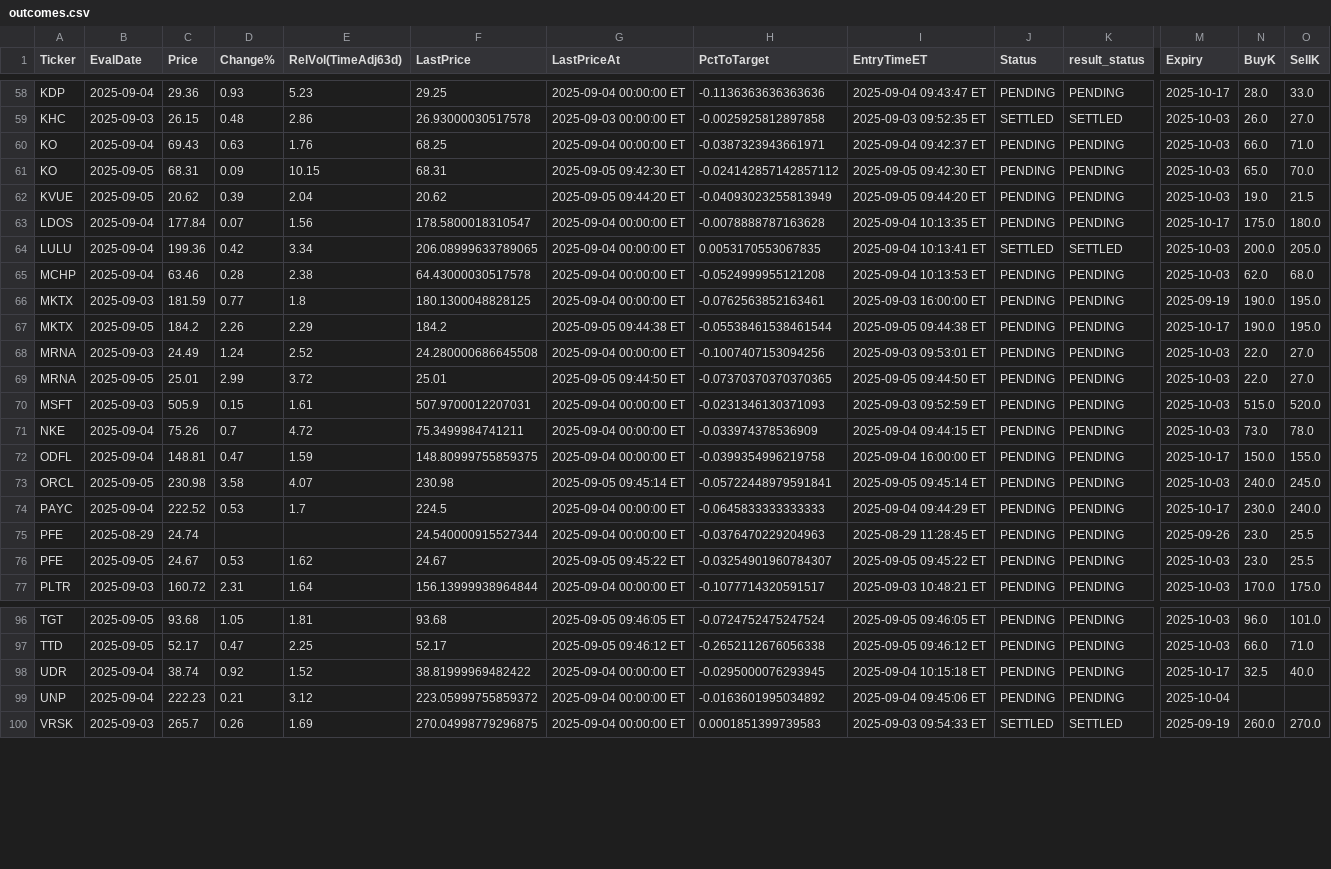
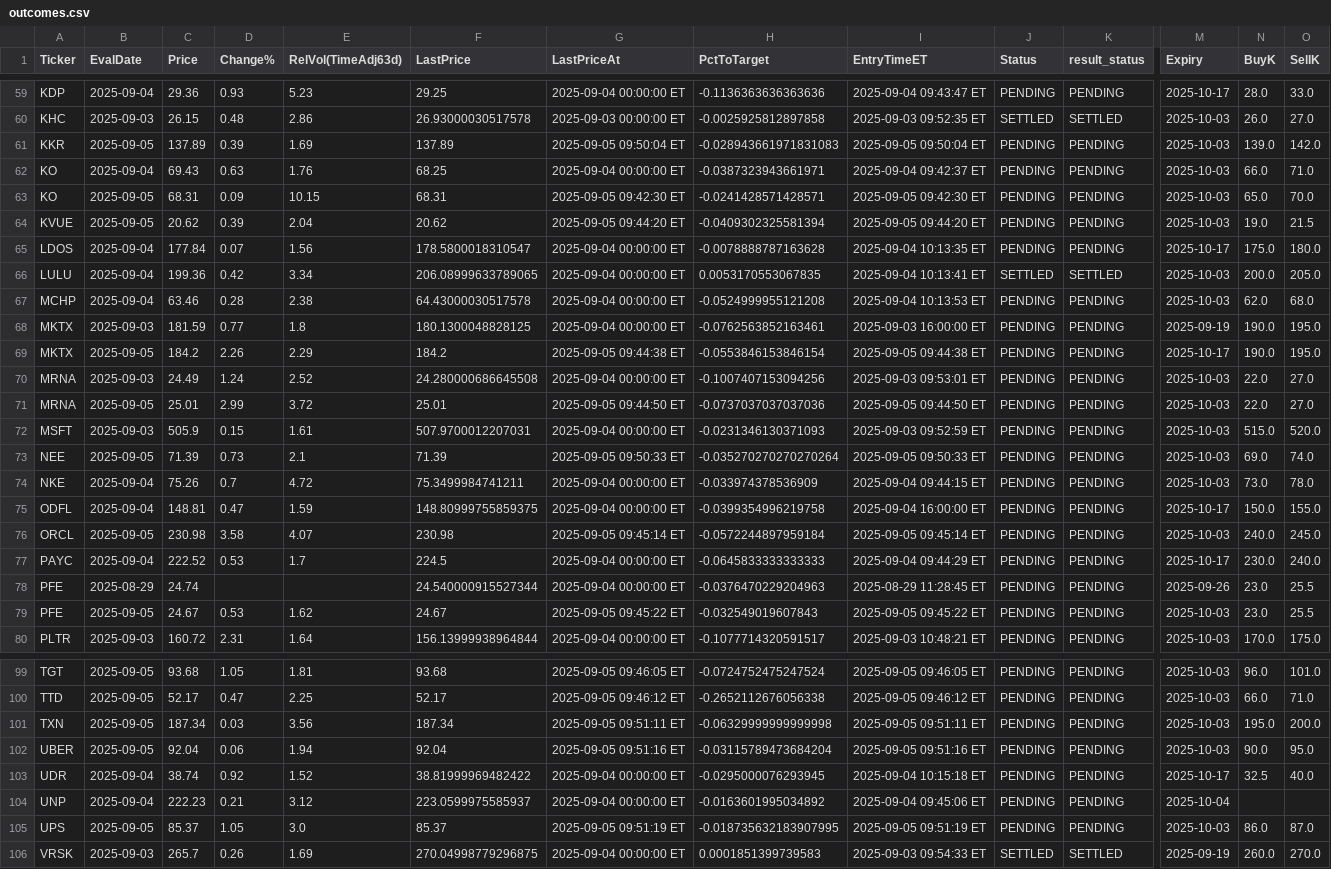
Before and after one commit to jovanpost/sp500scn, a CSV file: data/history/outcomes.csv, drawn as a sheet; only a part is shown, gaps mark what is left out; addresses are those after the commit; rows hold the shown columns only; the diff covers the shown part only; the diff names each change by its address in the sheet, - before the commit and + after, or states it on an @@ line.

```diff
--- a/data/history/outcomes.csv
+++ b/data/history/outcomes.csv
+row 61: KKR | 2025-09-05 | 137.89 | 0.39 | 1.69 | 137.89 | 2025-09-05 09:50:04 ET | -0.028943661971831083 | 2025-09-05 09:50:04 ET | PENDING | PENDING | 2025-10-03 | 139.0 | 142.0
-H63 (PctToTarget): -0.024142857142857112
+H63 (PctToTarget): -0.0241428571428571
-H64 (PctToTarget): -0.04093023255813949
+H64 (PctToTarget): -0.0409302325581394
-H69 (PctToTarget): -0.05538461538461544
+H69 (PctToTarget): -0.0553846153846154
-H71 (PctToTarget): -0.07370370370370365
+H71 (PctToTarget): -0.0737037037037036
+row 73: NEE | 2025-09-05 | 71.39 | 0.73 | 2.1 | 71.39 | 2025-09-05 09:50:33 ET | -0.035270270270270264 | 2025-09-05 09:50:33 ET | PENDING | PENDING | 2025-10-03 | 69.0 | 74.0
-H76 (PctToTarget): -0.05722448979591841
+H76 (PctToTarget): -0.0572244897959184
-H79 (PctToTarget): -0.03254901960784307
+H79 (PctToTarget): -0.032549019607843
+row 101: TXN | 2025-09-05 | 187.34 | 0.03 | 3.56 | 187.34 | 2025-09-05 09:51:11 ET | -0.06329999999999998 | 2025-09-05 09:51:11 ET | PENDING | PENDING | 2025-10-03 | 195.0 | 200.0
+row 102: UBER | 2025-09-05 | 92.04 | 0.06 | 1.94 | 92.04 | 2025-09-05 09:51:16 ET | -0.03115789473684204 | 2025-09-05 09:51:16 ET | PENDING | PENDING | 2025-10-03 | 90.0 | 95.0
-F104 (LastPrice): 223.05999755859372
+F104 (LastPrice): 223.0599975585937
+row 105: UPS | 2025-09-05 | 85.37 | 1.05 | 3.0 | 85.37 | 2025-09-05 09:51:19 ET | -0.018735632183907995 | 2025-09-05 09:51:19 ET | PENDING | PENDING | 2025-10-03 | 86.0 | 87.0
```
Also changed, not shown: 1 added row and 24 edited cells elsewhere in this file, 2 other files.
